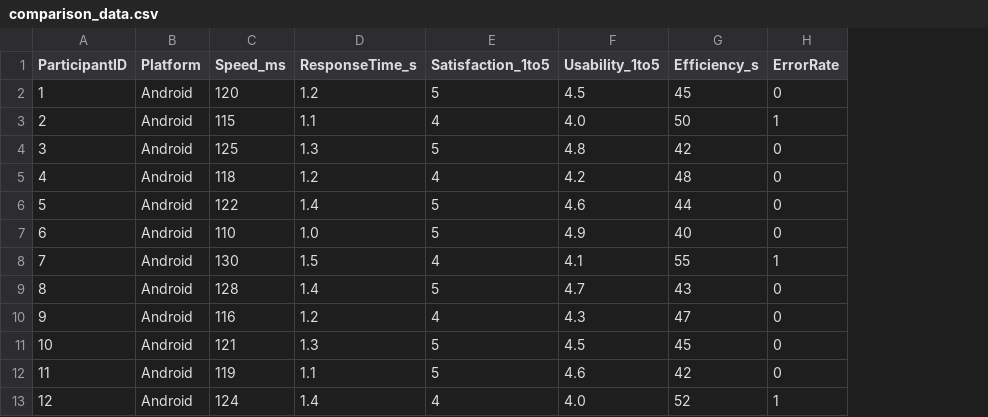
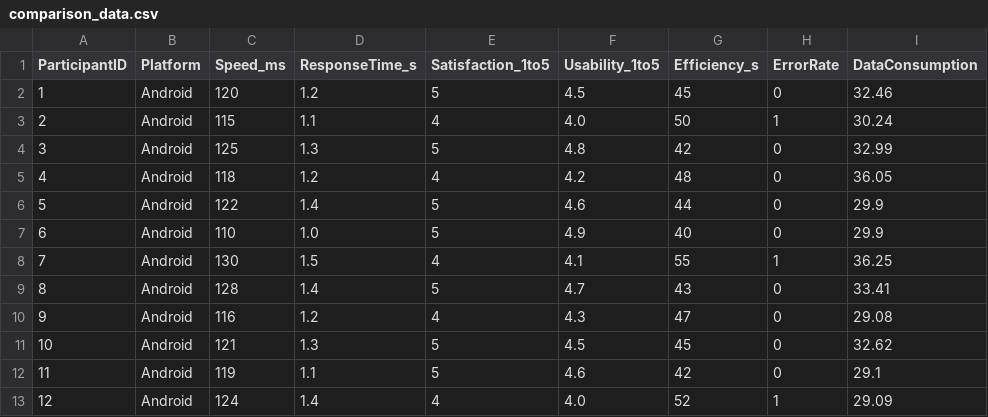
Before and after one commit to Sanhith30/Sanhith_PDD_app, a CSV file: comparison_data.csv, drawn as a sheet; only a part is shown; the diff names each change by its address in the sheet, - before the commit and + after, or states it on an @@ line.

Commit message:
Generate SPSS dataconsumption bar plot dynamically from comparison_data.csv using Platform x-axis label and Android/Web categories

```diff
--- a/comparison_data.csv
+++ b/comparison_data.csv
+column I (DataConsumption), rows 2-13: 32.46 | 30.24 | 32.99 | 36.05 | 29.9 | 29.9 | 36.25 | 33.41 | 29.08 | 32.62 | 29.1 | 29.09
```
Also changed, not shown: 6 other files.
